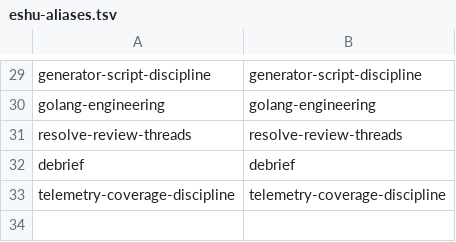
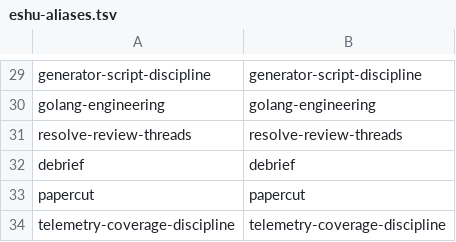
Before and after one commit to eshu-hq/eshu-agent-kit, a TSV file: templates/repo-overlay/eshu-aliases.tsv, drawn as a sheet; only a part is shown, gaps mark what is left out; the diff names each change by its address in the sheet, - before the commit and + after, or states it on an @@ line.

Commit message:
fix(papercut): tighten dedupe generic filter, parse numbers safely, wire alias manifest (#101)

```diff
--- a/templates/repo-overlay/eshu-aliases.tsv
+++ b/templates/repo-overlay/eshu-aliases.tsv
+row 33: papercut | papercut
```
Also changed, not shown: 5 other files.
